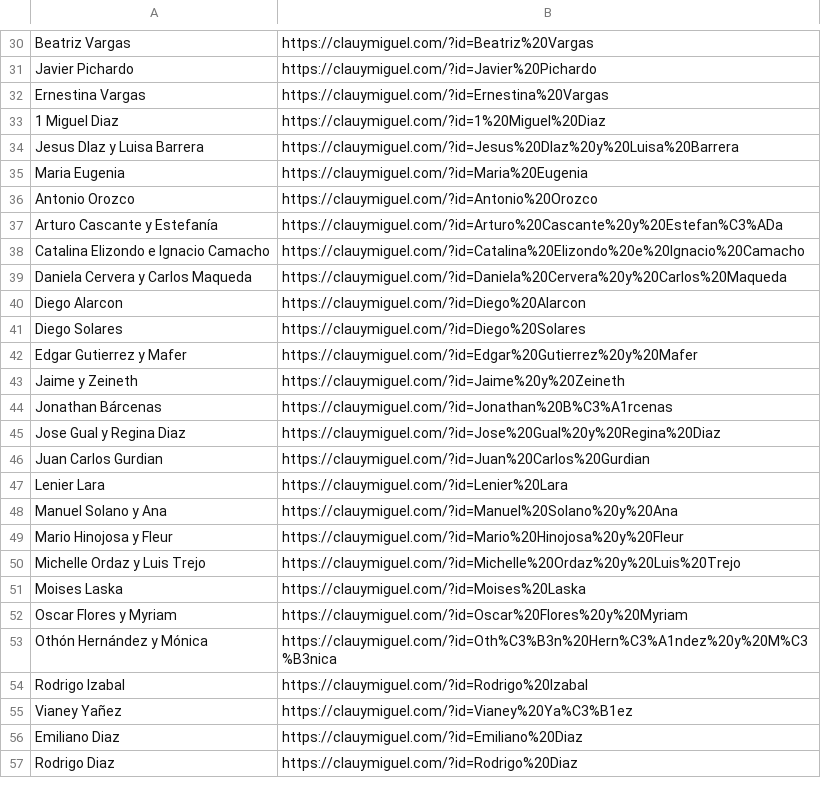
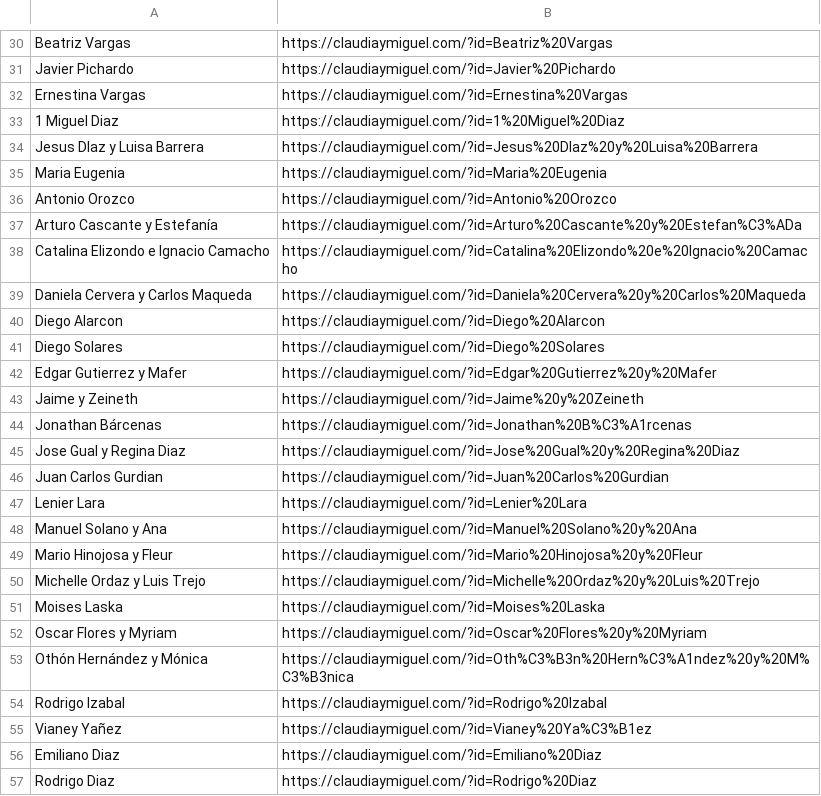
Before and after one commit to Ferrusca08/inv-virt-wedding, a CSV file: links.csv, drawn as a sheet; only a part is shown, gaps mark what is left out; the diff covers the shown part only; the diff names each change by its address in the sheet, - before the commit and + after, or states it on an @@ line.

```diff
--- a/links.csv
+++ b/links.csv
-B30: https://clauymiguel.com/?id=Beatriz%20Vargas
+B30: https://claudiaymiguel.com/?id=Beatriz%20Vargas
-B31: https://clauymiguel.com/?id=Javier%20Pichardo
+B31: https://claudiaymiguel.com/?id=Javier%20Pichardo
-B32: https://clauymiguel.com/?id=Ernestina%20Vargas
+B32: https://claudiaymiguel.com/?id=Ernestina%20Vargas
-B33: https://clauymiguel.com/?id=1%20Miguel%20Diaz
+B33: https://claudiaymiguel.com/?id=1%20Miguel%20Diaz
-B34: https://clauymiguel.com/?id=Jesus%20DIaz%20y%20Luisa%20Barrera
+B34: https://claudiaymiguel.com/?id=Jesus%20DIaz%20y%20Luisa%20Barrera
-B35: https://clauymiguel.com/?id=Maria%20Eugenia
+B35: https://claudiaymiguel.com/?id=Maria%20Eugenia
-B36: https://clauymiguel.com/?id=Antonio%20Orozco
+B36: https://claudiaymiguel.com/?id=Antonio%20Orozco
-B37: https://clauymiguel.com/?id=Arturo%20Cascante%20y%20Estefan%C3%ADa
+B37: https://claudiaymiguel.com/?id=Arturo%20Cascante%20y%20Estefan%C3%ADa
-B38: https://clauymiguel.com/?id=Catalina%20Elizondo%20e%20Ignacio%20Camacho
+B38: https://claudiaymiguel.com/?id=Catalina%20Elizondo%20e%20Ignacio%20Camacho
-B39: https://clauymiguel.com/?id=Daniela%20Cervera%20y%20Carlos%20Maqueda
+B39: https://claudiaymiguel.com/?id=Daniela%20Cervera%20y%20Carlos%20Maqueda
-B40: https://clauymiguel.com/?id=Diego%20Alarcon
+B40: https://claudiaymiguel.com/?id=Diego%20Alarcon
-B41: https://clauymiguel.com/?id=Diego%20Solares
+B41: https://claudiaymiguel.com/?id=Diego%20Solares
-B42: https://clauymiguel.com/?id=Edgar%20Gutierrez%20y%20Mafer
+B42: https://claudiaymiguel.com/?id=Edgar%20Gutierrez%20y%20Mafer
-B43: https://clauymiguel.com/?id=Jaime%20y%20Zeineth
+B43: https://claudiaymiguel.com/?id=Jaime%20y%20Zeineth
-B44: https://clauymiguel.com/?id=Jonathan%20B%C3%A1rcenas
+B44: https://claudiaymiguel.com/?id=Jonathan%20B%C3%A1rcenas
-B45: https://clauymiguel.com/?id=Jose%20Gual%20y%20Regina%20Diaz
+B45: https://claudiaymiguel.com/?id=Jose%20Gual%20y%20Regina%20Diaz
-B46: https://clauymiguel.com/?id=Juan%20Carlos%20Gurdian
+B46: https://claudiaymiguel.com/?id=Juan%20Carlos%20Gurdian
-B47: https://clauymiguel.com/?id=Lenier%20Lara
+B47: https://claudiaymiguel.com/?id=Lenier%20Lara
-B48: https://clauymiguel.com/?id=Manuel%20Solano%20y%20Ana
+B48: https://claudiaymiguel.com/?id=Manuel%20Solano%20y%20Ana
-B49: https://clauymiguel.com/?id=Mario%20Hinojosa%20y%20Fleur
+B49: https://claudiaymiguel.com/?id=Mario%20Hinojosa%20y%20Fleur
-B50: https://clauymiguel.com/?id=Michelle%20Ordaz%20y%20Luis%20Trejo
+B50: https://claudiaymiguel.com/?id=Michelle%20Ordaz%20y%20Luis%20Trejo
-B51: https://clauymiguel.com/?id=Moises%20Laska
+B51: https://claudiaymiguel.com/?id=Moises%20Laska
-B52: https://clauymiguel.com/?id=Oscar%20Flores%20y%20Myriam
+B52: https://claudiaymiguel.com/?id=Oscar%20Flores%20y%20Myriam
-B53: https://clauymiguel.com/?id=Oth%C3%B3n%20Hern%C3%A1ndez%20y%20M%C3%B3nica
+B53: https://claudiaymiguel.com/?id=Oth%C3%B3n%20Hern%C3%A1ndez%20y%20M%C3%B3nica
-B54: https://clauymiguel.com/?id=Rodrigo%20Izabal
+B54: https://claudiaymiguel.com/?id=Rodrigo%20Izabal
-B55: https://clauymiguel.com/?id=Vianey%20Ya%C3%B1ez
+B55: https://claudiaymiguel.com/?id=Vianey%20Ya%C3%B1ez
-B56: https://clauymiguel.com/?id=Emiliano%20Diaz
+B56: https://claudiaymiguel.com/?id=Emiliano%20Diaz
-B57: https://clauymiguel.com/?id=Rodrigo%20Diaz
+B57: https://claudiaymiguel.com/?id=Rodrigo%20Diaz
```
Also changed, not shown: 53 edited cells elsewhere in this file, 1 other file.
